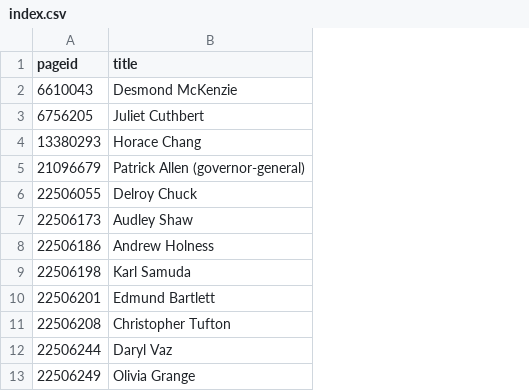
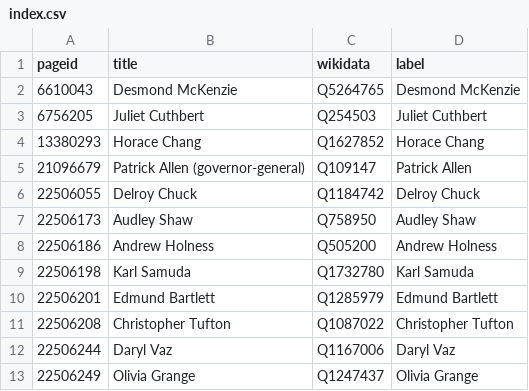
Before and after one commit to every-politician-scrapers/jamaica-ministers, a CSV file: enwiki/index.csv, drawn as a sheet; only a part is shown; the diff names each change by its address in the sheet, - before the commit and + after, or states it on an @@ line.

```diff
--- a/enwiki/index.csv
+++ b/enwiki/index.csv
+column C (wikidata), rows 2-13: Q5264765 | Q254503 | Q1627852 | Q109147 | Q1184742 | Q758950 | Q505200 | Q1732780 | Q1285979 | Q1087022 | Q1167006 | Q1247437
+column D (label), rows 2-13: Desmond McKenzie | Juliet Cuthbert | Horace Chang | Patrick Allen | Delroy Chuck | Audley Shaw | Andrew Holness | Karl Samuda | Edmund Bartlett | Christopher Tufton | Daryl Vaz | Olivia Grange
```
Also changed, not shown: 33 other files.
